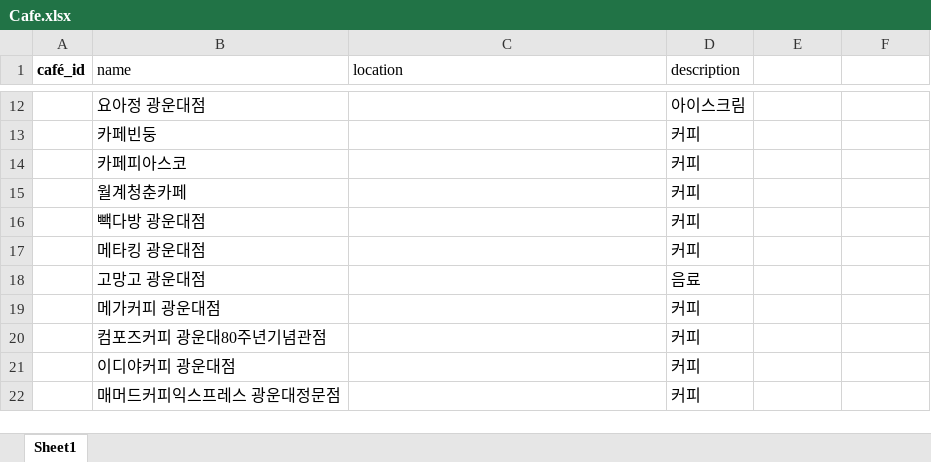
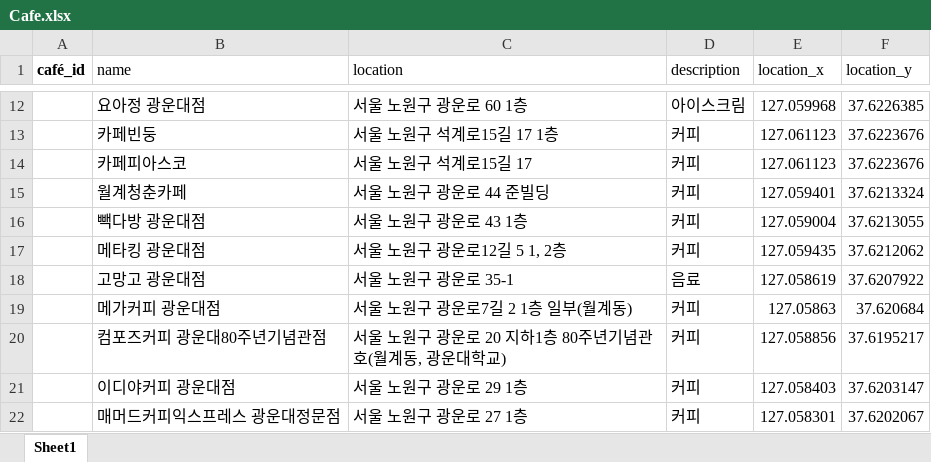
Before and after one commit to kw-chi-community/CHIC-KW-Navigation-BE, an Excel workbook: DB/Cafe.xlsx, sheet Sheet1, drawn as a sheet; only a part is shown, gaps mark what is left out; values as stored, in another font and other column widths than the file's, no borders; the diff covers the shown part only; the diff names each change by its address in the sheet, - before the commit and + after, or states it on an @@ line.

```diff
--- a/DB/Cafe.xlsx (sheet Sheet1)
+++ b/DB/Cafe.xlsx (sheet Sheet1)
-E1: (empty)
+E1: location_x
-F1: (empty)
+F1: location_y
-C12 (location): (empty)
+C12 (location): 서울 노원구 광운로 60 1층
-E12 (location_x): (empty)
+E12 (location_x): 127.059968
-F12 (location_y): (empty)
+F12 (location_y): 37.6226385
-C13 (location): (empty)
+C13 (location): 서울 노원구 석계로15길 17 1층
-E13:E14 (location_x): (empty)
+E13:E14 (location_x): 127.061123
-F13:F14 (location_y): (empty)
+F13:F14 (location_y): 37.6223676
-C14 (location): (empty)
+C14 (location): 서울 노원구 석계로15길 17
-C15 (location): (empty)
+C15 (location): 서울 노원구 광운로 44 준빌딩
-E15 (location_x): (empty)
+E15 (location_x): 127.059401
-F15 (location_y): (empty)
+F15 (location_y): 37.6213324
-C16 (location): (empty)
+C16 (location): 서울 노원구 광운로 43 1층
-E16 (location_x): (empty)
+E16 (location_x): 127.059004
-F16 (location_y): (empty)
+F16 (location_y): 37.6213055
-C17 (location): (empty)
+C17 (location): 서울 노원구 광운로12길 5 1, 2층
-E17 (location_x): (empty)
+E17 (location_x): 127.059435
-F17 (location_y): (empty)
+F17 (location_y): 37.6212062
-C18 (location): (empty)
+C18 (location): 서울 노원구 광운로 35-1
-E18 (location_x): (empty)
+E18 (location_x): 127.058619
-F18 (location_y): (empty)
+F18 (location_y): 37.6207922
-C19 (location): (empty)
+C19 (location): 서울 노원구 광운로7길 2 1층 일부(월계동)
-E19 (location_x): (empty)
+E19 (location_x): 127.05863
-F19 (location_y): (empty)
+F19 (location_y): 37.620684
-C20 (location): (empty)
+C20 (location): 서울 노원구 광운로 20 지하1층 80주년기념관호(월계동, 광운대학교)
-E20 (location_x): (empty)
+E20 (location_x): 127.058856
-F20 (location_y): (empty)
+F20 (location_y): 37.6195217
-C21 (location): (empty)
+C21 (location): 서울 노원구 광운로 29 1층
-E21 (location_x): (empty)
+E21 (location_x): 127.058403
-F21 (location_y): (empty)
+F21 (location_y): 37.6203147
-C22 (location): (empty)
+C22 (location): 서울 노원구 광운로 27 1층
-E22 (location_x): (empty)
+E22 (location_x): 127.058301
-F22 (location_y): (empty)
+F22 (location_y): 37.6202067
```
Also changed, not shown: 1 added row, 1 removed row and 66 edited cells elsewhere in this sheet, 1 other file.
